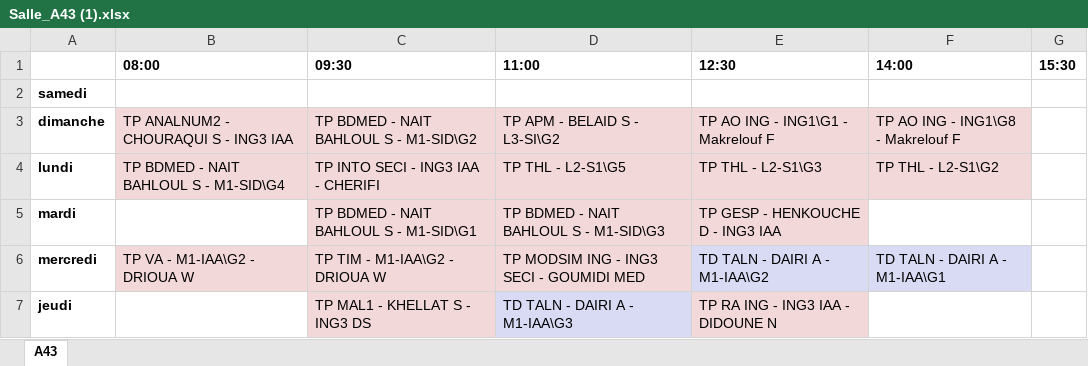
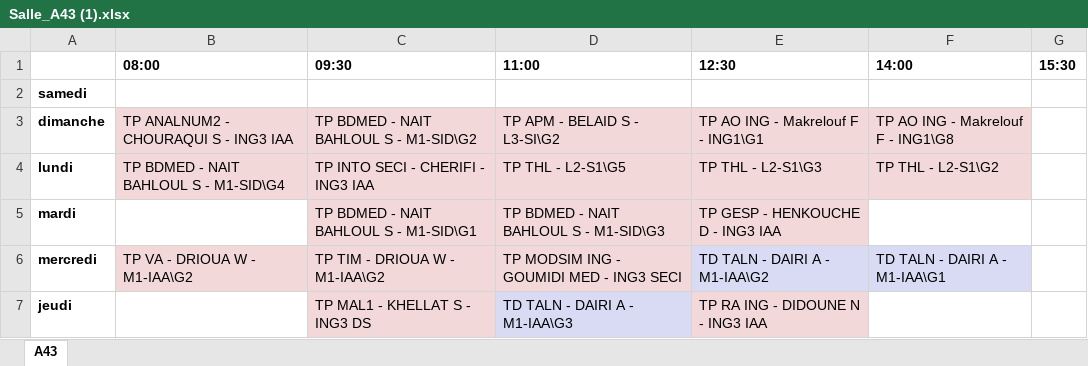
Before and after one commit to msanta7/Back-end_Repo, an Excel workbook: salles_tp/Salle_A43 (1).xlsx, sheet A43, drawn as a sheet; values as stored, in another font and other column widths than the file's, no borders; the diff names each change by its address in the sheet, - before the commit and + after, or states it on an @@ line.

```diff
--- a/salles_tp/Salle_A43 (1).xlsx (sheet A43)
+++ b/salles_tp/Salle_A43 (1).xlsx (sheet A43)
-E3 (12:30): TP AO ING - ING1\G1 - Makrelouf F
+E3 (12:30): TP AO ING - Makrelouf F - ING1\G1
-F3 (14:00): TP AO ING - ING1\G8 - Makrelouf F
+F3 (14:00): TP AO ING - Makrelouf F - ING1\G8
-C4 (09:30): TP INTO SECI - ING3 IAA - CHERIFI
+C4 (09:30): TP INTO SECI - CHERIFI - ING3 IAA
-B6 (08:00): TP VA - M1-IAA\G2 - DRIOUA W
+B6 (08:00): TP VA - DRIOUA W - M1-IAA\G2
-C6 (09:30): TP TIM - M1-IAA\G2 - DRIOUA W
+C6 (09:30): TP TIM - DRIOUA W - M1-IAA\G2
-D6 (11:00): TP MODSIM ING - ING3 SECI - GOUMIDI MED
+D6 (11:00): TP MODSIM ING - GOUMIDI MED - ING3 SECI
-E7 (12:30): TP RA ING - ING3 IAA - DIDOUNE N
+E7 (12:30): TP RA ING - DIDOUNE N - ING3 IAA
```
Also changed, not shown: salles_tp/Salle_A33 (1).xlsx, salles_tp/Salle_A34 (1).xlsx, 3 other files.
